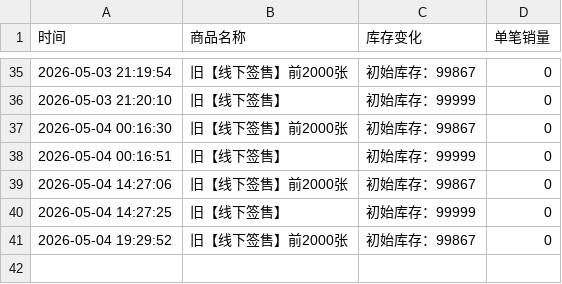
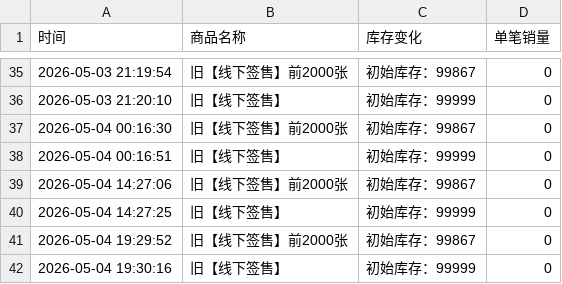
Before and after one commit to Juineii/riize_kms0505, a CSV file: EUNSEOK.csv, drawn as a sheet; only a part is shown, gaps mark what is left out; the diff names each change by its address in the sheet, - before the commit and + after, or states it on an @@ line.

Commit message:
自动更新数据 2026-05-04 19:30:16

```diff
--- a/EUNSEOK.csv
+++ b/EUNSEOK.csv
+row 42: 2026-05-04 19:30:16 | 旧【线下签售】 | 初始库存：99999 | 0
```
